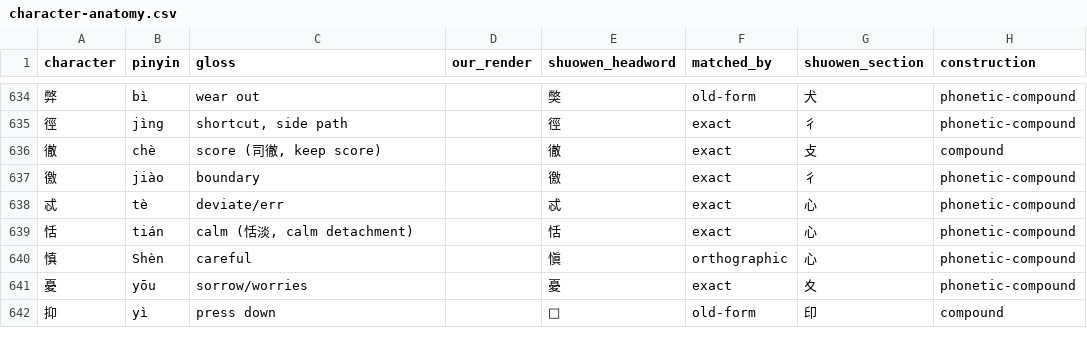
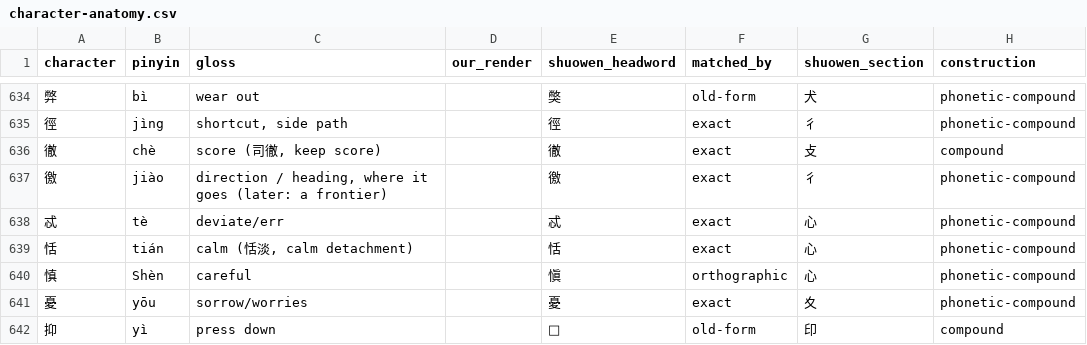
Before and after one commit to opencosmos-ai/taoteching, a CSV file: data/character-anatomy.csv, drawn as a sheet; only a part is shown, gaps mark what is left out; the diff names each change by its address in the sheet, - before the commit and + after, or states it on an @@ line.

```diff
--- a/data/character-anatomy.csv
+++ b/data/character-anatomy.csv
-C637 (gloss): boundary
+C637 (gloss): direction / heading, where it goes (later: a frontier)
```
Also changed, not shown: data/characters.csv, data/commentary.csv, 22 other files.
